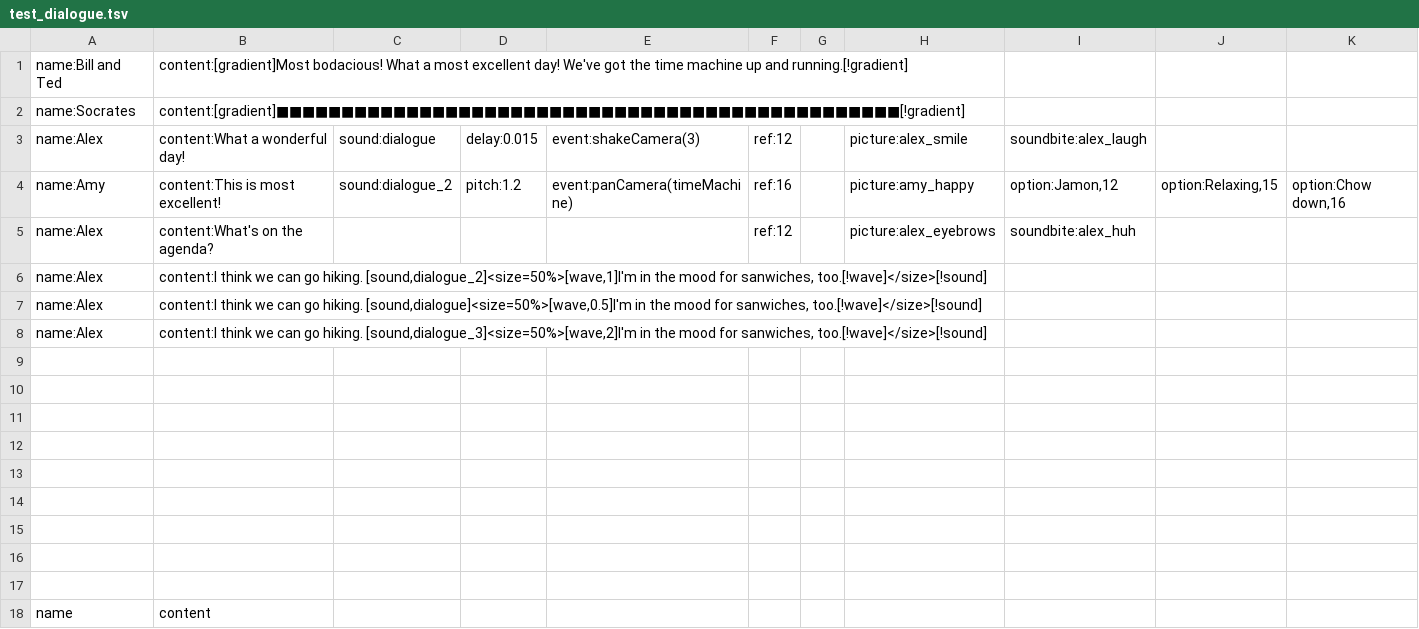
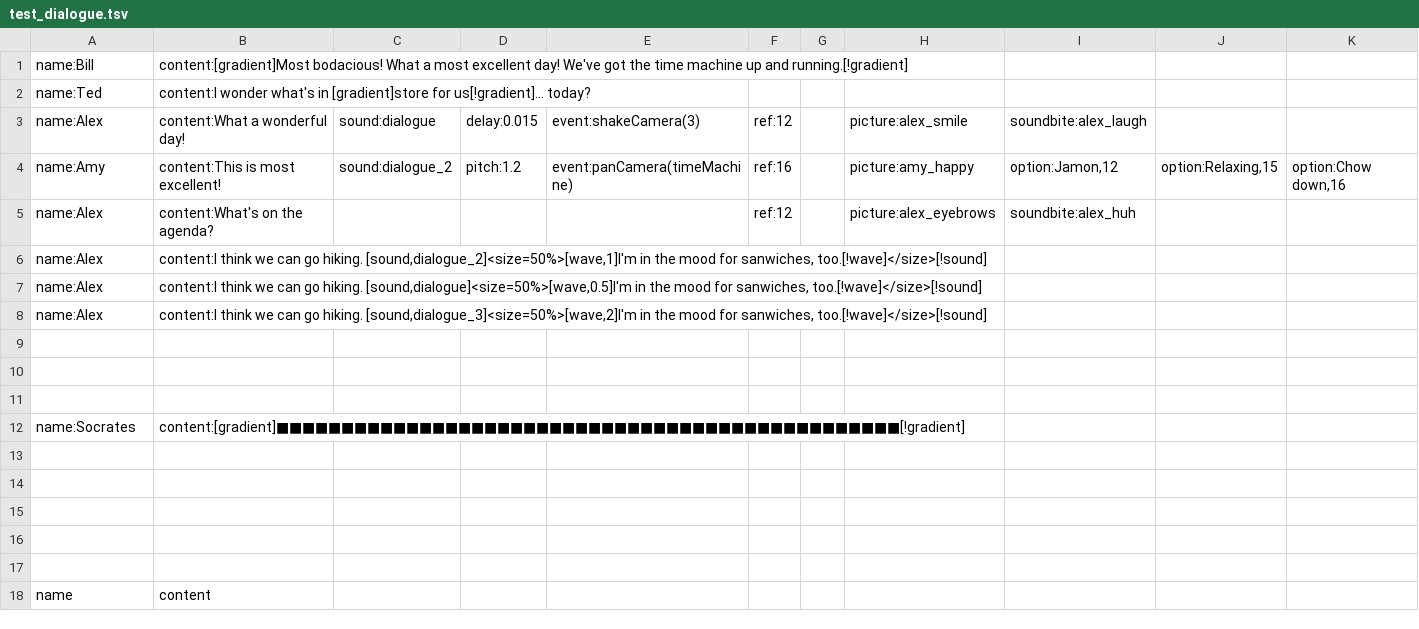
Before and after one commit to alexzorzella/Socrates_Plugin, a TSV file: Assets/StreamingAssets/Localization/test_dialogue.tsv, drawn as a sheet; only a part is shown.

```diff
--- a/Assets/StreamingAssets/Localization/test_dialogue.tsv
+++ b/Assets/StreamingAssets/Localization/test_dialogue.tsv
@@ -1,3 +1,3 @@
-name:Bill and Ted	content:[gradient]Most bodacious! What a most excellent day! We've got the time machine up and running.[!gradient]									
-name:Socrates	content:[gradient]■■■■■■■■■■■■■■■■■■■■■■■■■■■■■■■■■■■■■■■■■■■■■■■■[!gradient]									
+name:Bill	content:[gradient]Most bodacious! What a most excellent day! We've got the time machine up and running.[!gradient]									
+name:Ted	content:I wonder what's in [gradient]store for us[!gradient]... today?									
 name:Alex	content:What a wonderful day!	sound:dialogue	delay:0.015	event:shakeCamera(3)	ref:12		picture:alex_smile	soundbite:alex_laugh		
@@ -11,3 +11,3 @@ name:Alex	content:I think we can go hiking. [sound,dialogue_3]<size=50%>[wave,2]
 										
-										
+name:Socrates	content:[gradient]■■■■■■■■■■■■■■■■■■■■■■■■■■■■■■■■■■■■■■■■■■■■■■■■[!gradient]									
 										
```
Also changed, not shown: 14 other files.
